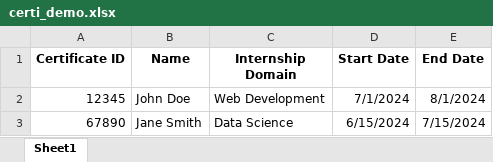
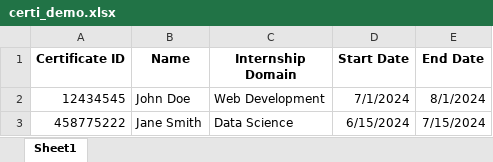
Before and after one commit to Xavierrodgriues/certificate_issuer, an Excel workbook: server/uploads/certi_demo.xlsx, sheet Sheet1, drawn as a sheet; values as stored, in another font and other column widths than the file's, no borders; the diff names each change by its address in the sheet, - before the commit and + after, or states it on an @@ line.

```diff
--- a/server/uploads/certi_demo.xlsx (sheet Sheet1)
+++ b/server/uploads/certi_demo.xlsx (sheet Sheet1)
-A2 (Certificate ID): 12345
+A2 (Certificate ID): 12434545
-A3 (Certificate ID): 67890
+A3 (Certificate ID): 458775222
```
Also changed, not shown: 26 other files.
